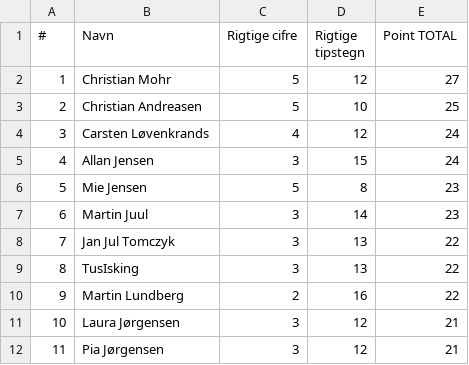
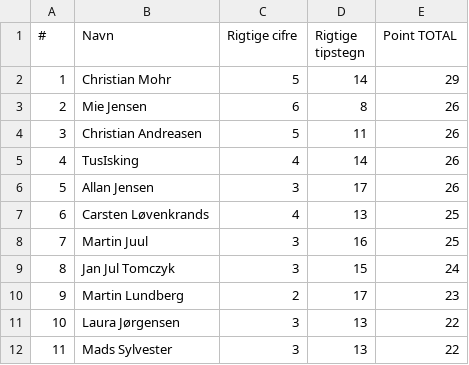
Before and after one commit to hrmohr/groupstage, a CSV file: docs/resources/vm2022/vm2022-stillingen.csv, drawn as a sheet; only a part is shown; the diff covers the shown part only.

```diff
--- a/docs/resources/vm2022/vm2022-stillingen.csv
+++ b/docs/resources/vm2022/vm2022-stillingen.csv
@@ -1,12 +1,12 @@
 "#","Navn","Rigtige cifre","Rigtige tipstegn","Point TOTAL"
-1,"Christian Mohr",5,12,27
-2,"Christian Andreasen",5,10,25
-3,"Carsten Løvenkrands",4,12,24
-4,"Allan Jensen",3,15,24
-5,"Mie Jensen",5,8,23
-6,"Martin Juul",3,14,23
-7,"Jan Jul Tomczyk",3,13,22
-8,"TusIsking",3,13,22
-9,"Martin Lundberg",2,16,22
-10,"Laura Jørgensen",3,12,21
-11,"Pia Jørgensen",3,12,21
+1,"Christian Mohr",5,14,29
+2,"Mie Jensen",6,8,26
+3,"Christian Andreasen",5,11,26
+4,"TusIsking",4,14,26
+5,"Allan Jensen",3,17,26
+6,"Carsten Løvenkrands",4,13,25
+7,"Martin Juul",3,16,25
+8,"Jan Jul Tomczyk",3,15,24
+9,"Martin Lundberg",2,17,23
+10,"Laura Jørgensen",3,13,22
+11,"Mads Sylvester",3,13,22
```
Also changed, not shown: 24 edited cells elsewhere in this file, 2 other files.
